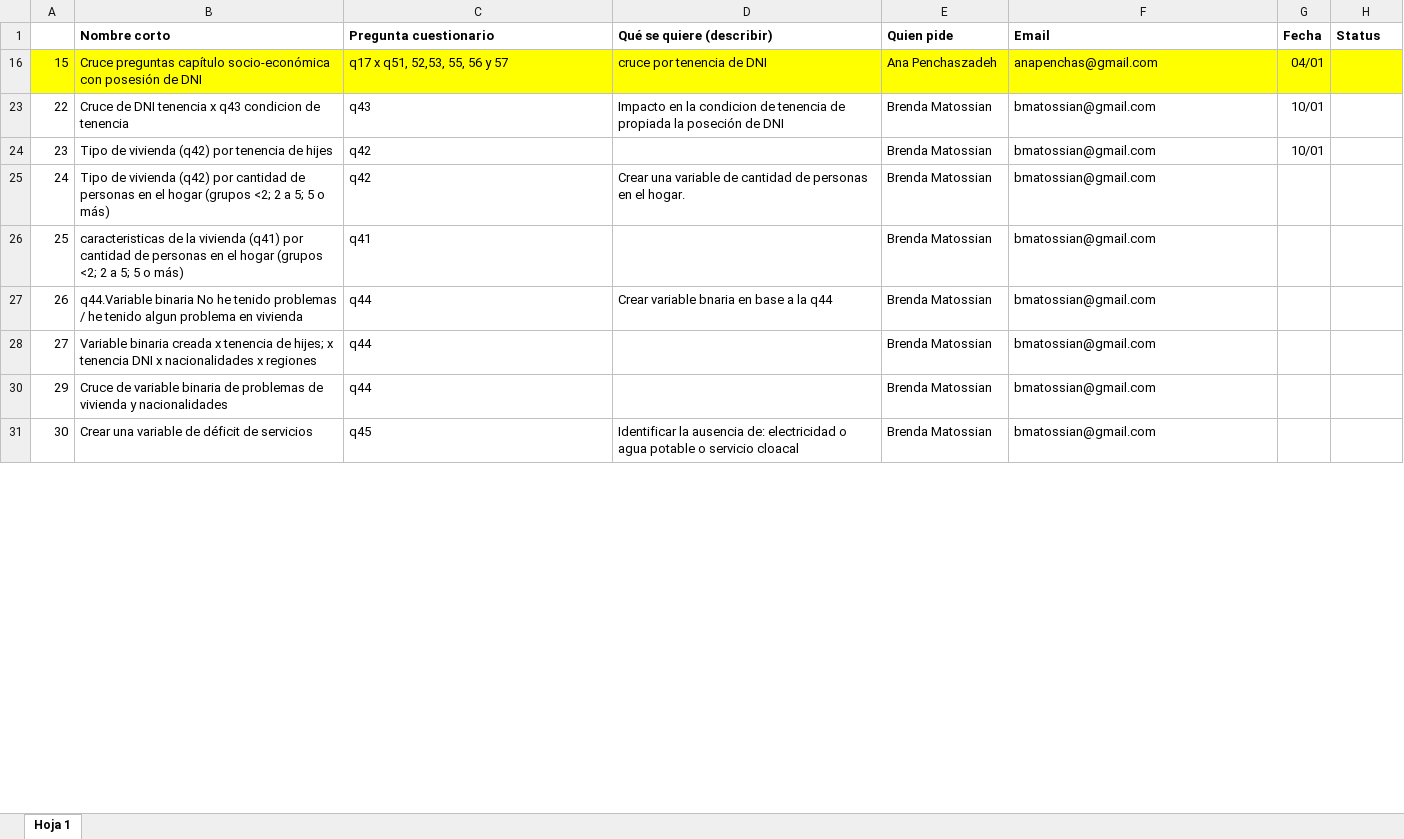
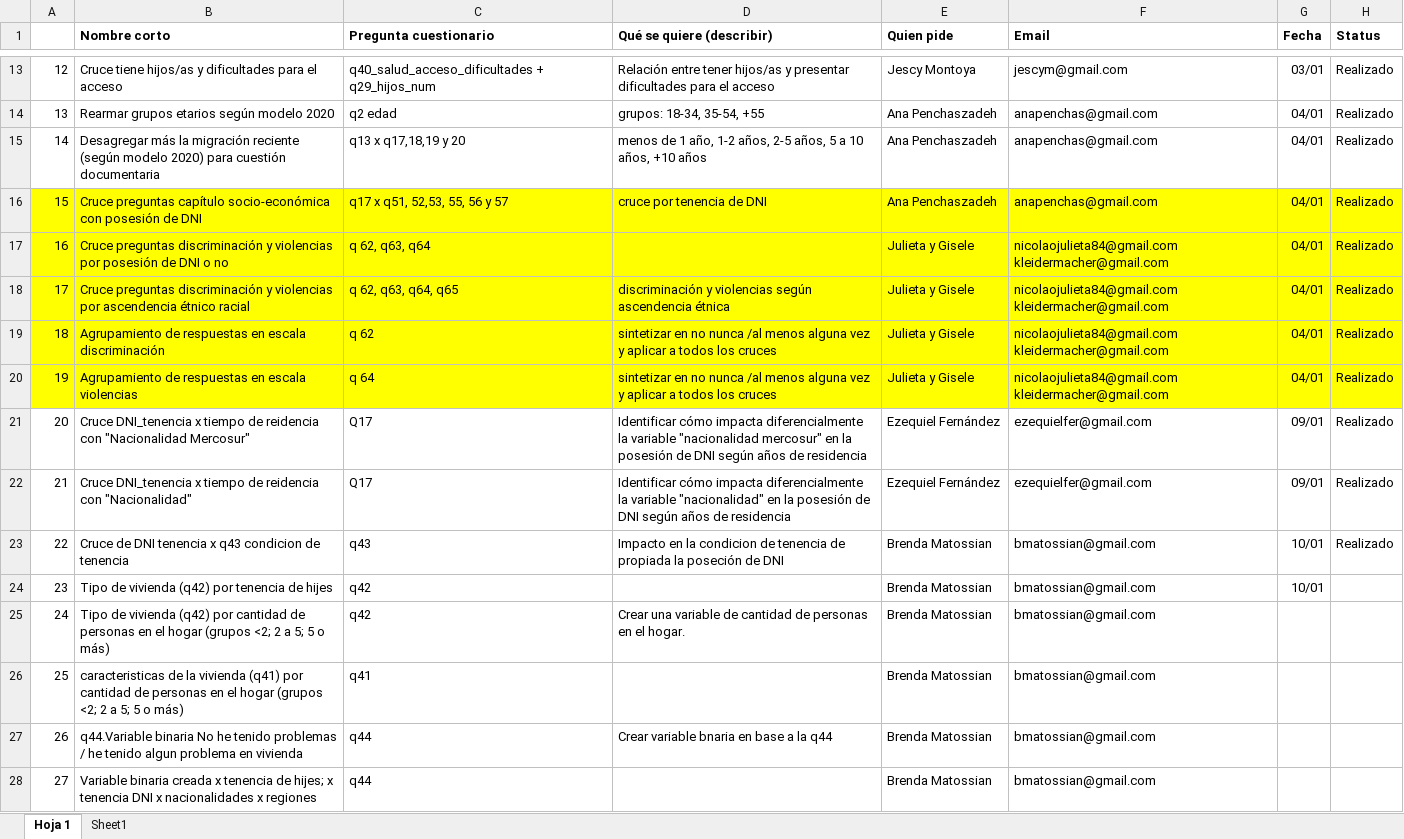
Before and after one commit to natdebandi/enma2023, an Excel workbook: pedido cruces adicionales.xlsx, sheet Hoja 1, drawn as a sheet; only a part is shown, gaps mark what is left out; the shorter side is filled out with more unchanged rows; values as stored, in another font and other column widths than the file's, no borders; the diff covers the shown part only; the diff names each change by its address in the sheet, - before the commit and + after, or states it on an @@ line.

```diff
--- a/pedido cruces adicionales.xlsx (sheet Hoja 1)
+++ b/pedido cruces adicionales.xlsx (sheet Hoja 1)
+sheet tab: Sheet1
@@ row 13 unhidden: 12 | Cruce tiene hijos/as y dificultades para el acceso | q40_salud_acceso_dificultades + q29_hijos_num | Relación entre tener hijos/as y presentar dificultades para el acceso | Jescy Montoya | jescym@gmail.com | 03/01 | Realizado @@
@@ row 14 unhidden: 13 | Rearmar grupos etarios según modelo 2020 | q2 edad | grupos: 18-34, 35-54, +55 | Ana Penchaszadeh | anapenchas@gmail.com | 04/01 | Realizado @@
@@ row 15 unhidden: 14 | Desagregar más la migración reciente (según modelo 2020) para cuestión documentaria | q13 x q17,18,19 y 20 | menos de 1 año, 1-2 años, 2-5 años, 5 a 10 años, +10 años | Ana Penchaszadeh | anapenchas@gmail.com | 04/01 | Realizado @@
-H16 (Status): (empty)
+H16 (Status): Realizado
@@ row 17 unhidden: 16 | Cruce preguntas discriminación y violencias por posesión de DNI o no | q 62, q63, q64 |  | Julieta y Gisele | nicolaojulieta84@gmail.com kleidermacher@gmail.com | 04/01 | Realizado @@
@@ row 18 unhidden: 17 | Cruce preguntas discriminación y violencias por ascendencia étnico racial | q 62, q63, q64, q65 | discriminación y violencias según ascendencia étnica | Julieta y Gisele | nicolaojulieta84@gmail.com kleidermacher@gmail.com | 04/01 | Realizado @@
@@ row 19 unhidden: 18 | Agrupamiento de respuestas en escala discriminación | q 62 | sintetizar en no nunca /al menos alguna vez y aplicar a todos los cruces | Julieta y Gisele | nicolaojulieta84@gmail.com kleidermacher@gmail.com | 04/01 | Realizado @@
@@ row 20 unhidden: 19 | Agrupamiento de respuestas en escala violencias | q 64 | sintetizar en no nunca /al menos alguna vez y aplicar a todos los cruces | Julieta y Gisele | nicolaojulieta84@gmail.com kleidermacher@gmail.com | 04/01 | Realizado @@
@@ row 21 unhidden: 20 | Cruce DNI_tenencia x tiempo de reidencia con "Nacionalidad Mercosur" | Q17 | Identificar cómo impacta diferencialmente la variable "nacionalidad mercosur" en la posesión de DNI según años de residencia | Ezequiel Fernández | ezequielfer@gmail.com | 09/01 | Realizado @@
@@ row 22 unhidden: 21 | Cruce DNI_tenencia x tiempo de reidencia con "Nacionalidad" | Q17 | Identificar cómo impacta diferencialmente la variable "nacionalidad" en la posesión de DNI según años de residencia | Ezequiel Fernández | ezequielfer@gmail.com | 09/01 | Realizado @@
-H23 (Status): (empty)
+H23 (Status): Realizado
```
Also changed, not shown: 27 hidden or unhidden rows and 8 edited cells elsewhere in this sheet, 11 other files.
